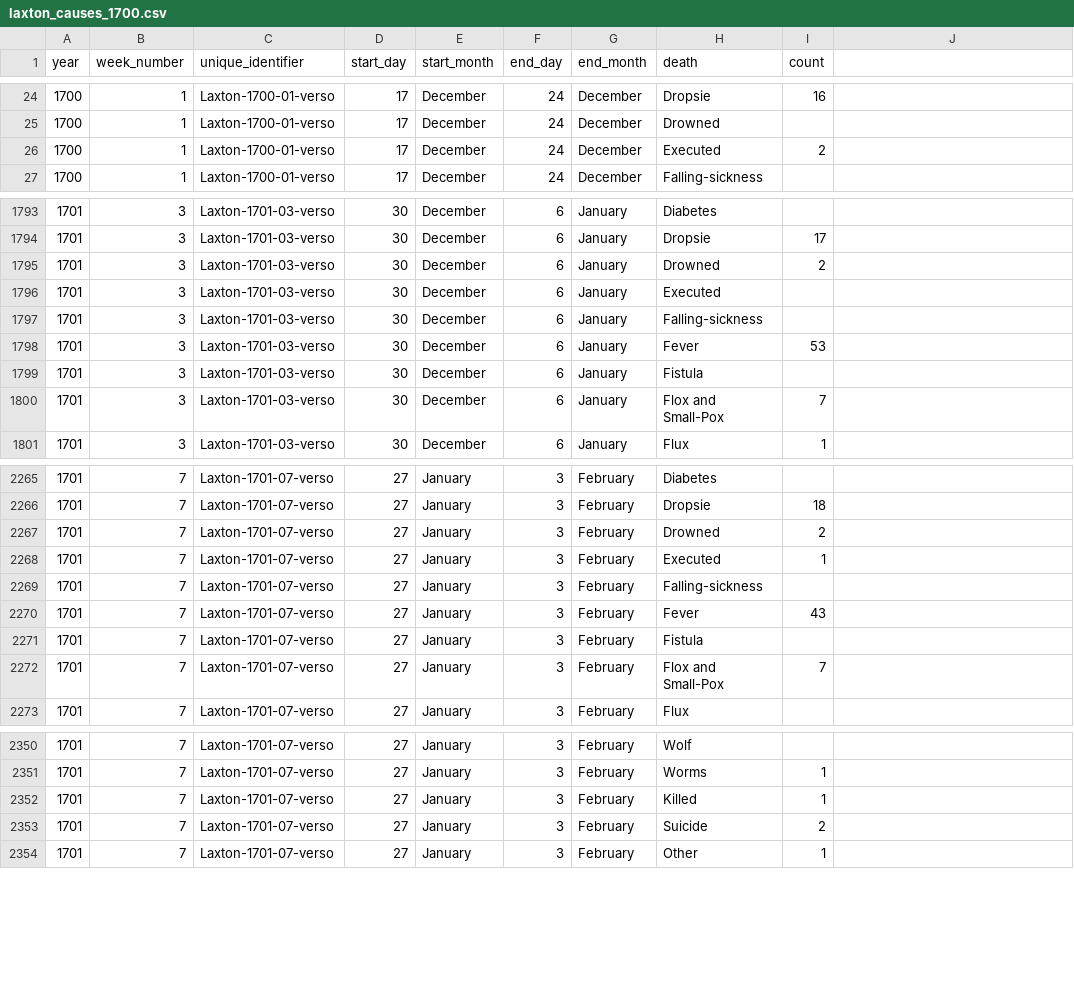
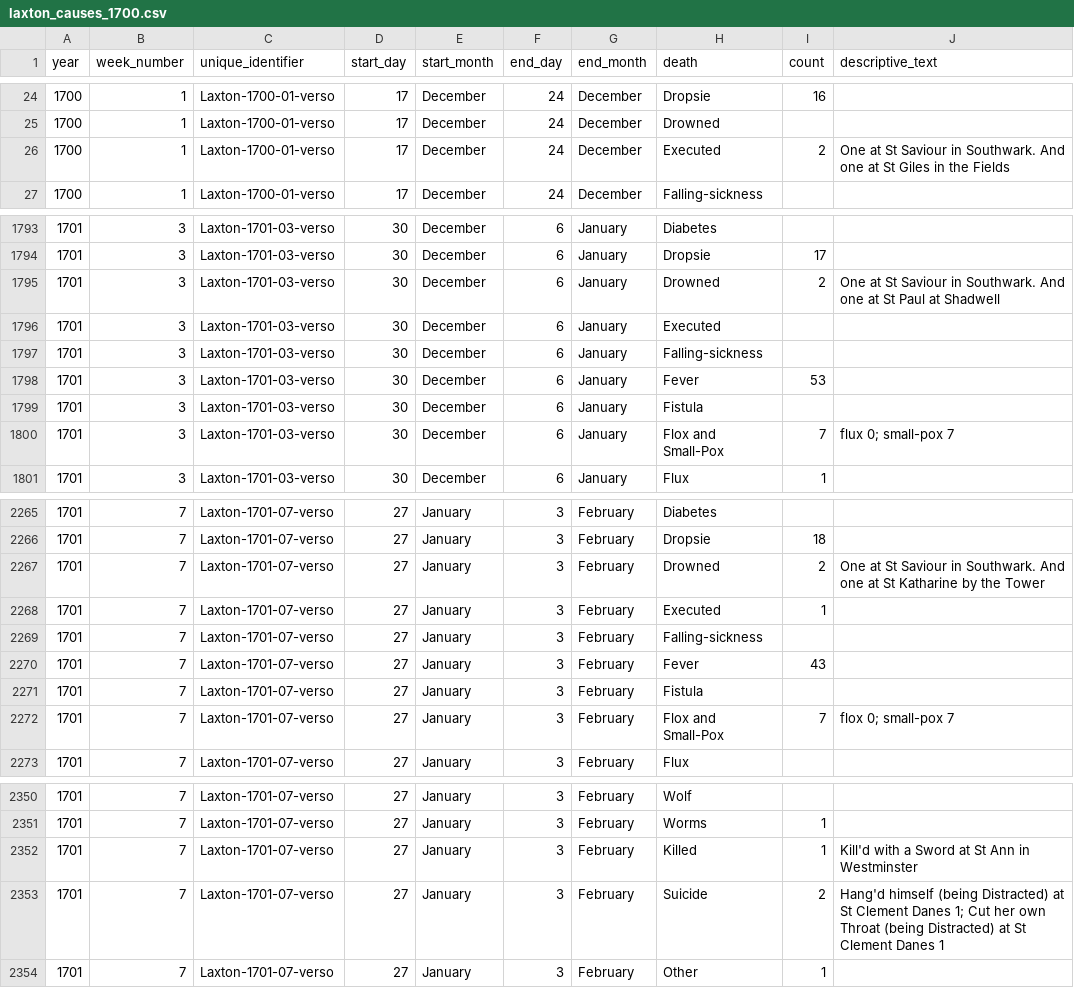
Before and after one commit to chnm/bom, a CSV file: bom-processing/scripts/bomr/data/laxton_causes_1700.csv, drawn as a sheet; only a part is shown, gaps mark what is left out; the diff covers the shown part only.

```diff
--- a/bom-processing/scripts/bomr/data/laxton_causes_1700.csv
+++ b/bom-processing/scripts/bomr/data/laxton_causes_1700.csv
@@ -1 +1 @@
-year,week_number,unique_identifier,start_day,start_month,end_day,end_month,death,count
+year,week_number,unique_identifier,start_day,start_month,end_day,end_month,death,count,descriptive_text
@@ -26 +26 @@ year,week_number,unique_identifier,start_day,start_month,end_day,end_month,death
-1700,1,Laxton-1700-01-verso,17,December,24,December,Executed,2
+1700,1,Laxton-1700-01-verso,17,December,24,December,Executed,2,One at St Saviour in Southwark. And one at St Giles in the Fields
@@ -1795 +1795 @@ year,week_number,unique_identifier,start_day,start_month,end_day,end_month,death
-1701,3,Laxton-1701-03-verso,30,December,6,January,Drowned,2
+1701,3,Laxton-1701-03-verso,30,December,6,January,Drowned,2,One at St Saviour in Southwark. And one at St Paul at Shadwell
@@ -1800 +1800 @@ year,week_number,unique_identifier,start_day,start_month,end_day,end_month,death
-1701,3,Laxton-1701-03-verso,30,December,6,January,Flox and Small-Pox,7
+1701,3,Laxton-1701-03-verso,30,December,6,January,Flox and Small-Pox,7,flux 0; small-pox 7
@@ -2267 +2267 @@ year,week_number,unique_identifier,start_day,start_month,end_day,end_month,death
-1701,7,Laxton-1701-07-verso,27,January,3,February,Drowned,2
+1701,7,Laxton-1701-07-verso,27,January,3,February,Drowned,2,One at St Saviour in Southwark. And one at St Katharine by the Tower
@@ -2272 +2272 @@ year,week_number,unique_identifier,start_day,start_month,end_day,end_month,death
-1701,7,Laxton-1701-07-verso,27,January,3,February,Flox and Small-Pox,7
+1701,7,Laxton-1701-07-verso,27,January,3,February,Flox and Small-Pox,7,flox 0; small-pox 7
@@ -2352,2 +2352,2 @@ year,week_number,unique_identifier,start_day,start_month,end_day,end_month,death
-1701,7,Laxton-1701-07-verso,27,January,3,February,Killed,1
-1701,7,Laxton-1701-07-verso,27,January,3,February,Suicide,2
+1701,7,Laxton-1701-07-verso,27,January,3,February,Killed,1,Kill'd with a Sword at St Ann in Westminster
+1701,7,Laxton-1701-07-verso,27,January,3,February,Suicide,2,Hang'd himself (being Distracted) at St Clement Danes 1; Cut her own Throat (being Distracted) at St Clement Danes 1
```
Also changed, not shown: 29 edited cells elsewhere in this file, bom-processing/scripts/bomr/data/bills_general.csv, bom-processing/scripts/bomr/data/parishes_unique.csv, 4 other files.
